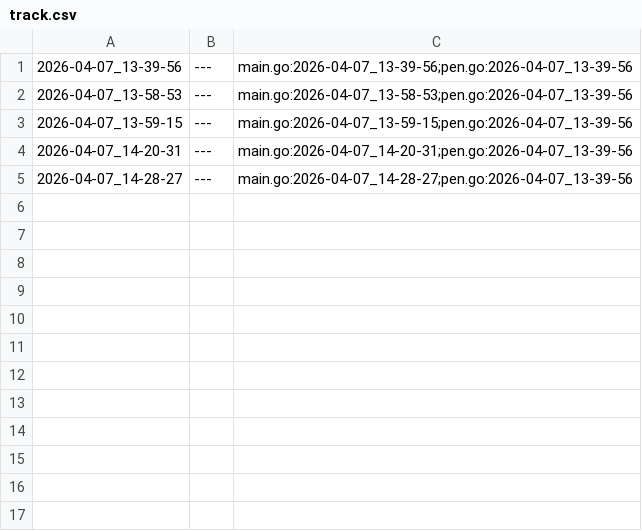
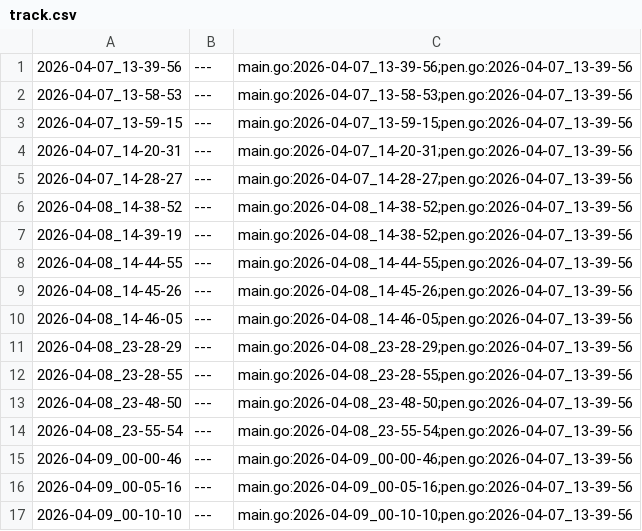
Before and after one commit to qxcode-course/ed-ter-bloco-a-alan-olvr, a CSV file: .tko/track/src@go/track.csv, drawn as a sheet.

```diff
--- a/.tko/track/src@go/track.csv
+++ b/.tko/track/src@go/track.csv
@@ -5 +5,13 @@
 2026-04-07_14-28-27,---,main.go:2026-04-07_14-28-27;pen.go:2026-04-07_13-39-56
+2026-04-08_14-38-52,---,main.go:2026-04-08_14-38-52;pen.go:2026-04-07_13-39-56
+2026-04-08_14-39-19,---,main.go:2026-04-08_14-38-52;pen.go:2026-04-07_13-39-56
+2026-04-08_14-44-55,---,main.go:2026-04-08_14-44-55;pen.go:2026-04-07_13-39-56
+2026-04-08_14-45-26,---,main.go:2026-04-08_14-45-26;pen.go:2026-04-07_13-39-56
+2026-04-08_14-46-05,---,main.go:2026-04-08_14-46-05;pen.go:2026-04-07_13-39-56
+2026-04-08_23-28-29,---,main.go:2026-04-08_23-28-29;pen.go:2026-04-07_13-39-56
+2026-04-08_23-28-55,---,main.go:2026-04-08_23-28-55;pen.go:2026-04-07_13-39-56
+2026-04-08_23-48-50,---,main.go:2026-04-08_23-48-50;pen.go:2026-04-07_13-39-56
+2026-04-08_23-55-54,---,main.go:2026-04-08_23-55-54;pen.go:2026-04-07_13-39-56
+2026-04-09_00-00-46,---,main.go:2026-04-09_00-00-46;pen.go:2026-04-07_13-39-56
+2026-04-09_00-05-16,---,main.go:2026-04-09_00-05-16;pen.go:2026-04-07_13-39-56
+2026-04-09_00-10-10,---,main.go:2026-04-09_00-10-10;pen.go:2026-04-07_13-39-56
```
Also changed, not shown: 12 other files.
